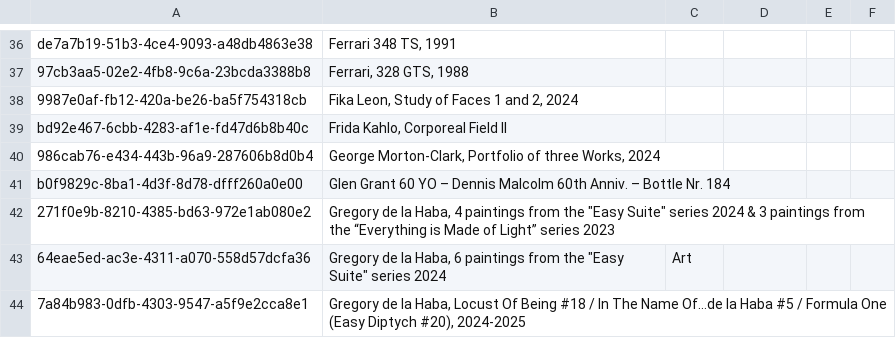
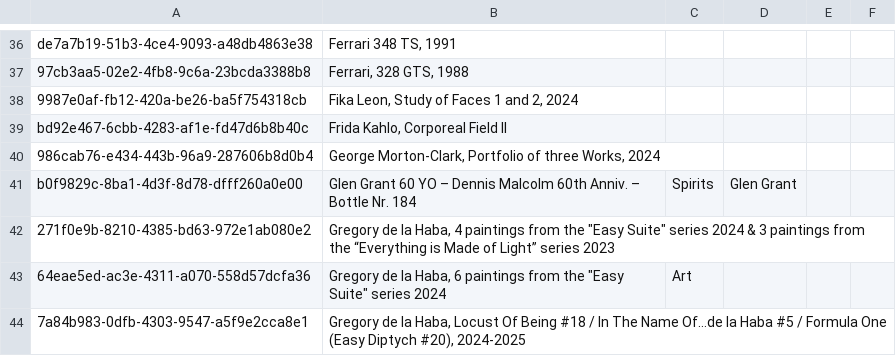
Before and after one commit to Munotstadt/splintdatacollector, a CSV file: data/stammdaten.csv, drawn as a sheet; only a part is shown, gaps mark what is left out.

Commit message:
Stammdaten aktualisiert – 30.07.2026 14:59:51

```diff
--- a/data/stammdaten.csv
+++ b/data/stammdaten.csv
@@ -40,3 +40,3 @@ bd92e467-6cbb-4283-af1e-fd47d6b8b40c,"Frida Kahlo, Corporeal Field II",,,,
 986cab76-e434-443b-96a9-287606b8d0b4,"George Morton-Clark, Portfolio of three Works, 2024",,,,
-b0f9829c-8ba1-4d3f-8d78-dfff260a0e00,Glen Grant 60 YO – Dennis Malcolm 60th Anniv. – Bottle Nr. 184,,,,
+b0f9829c-8ba1-4d3f-8d78-dfff260a0e00,Glen Grant 60 YO – Dennis Malcolm 60th Anniv. – Bottle Nr. 184,Spirits,Glen Grant,,
 271f0e9b-8210-4385-bd63-972e1ab080e2,"Gregory de la Haba, 4 paintings from the ""Easy Suite"" series 2024 & 3 paintings from the “Everything is Made of Light” series 2023",,,,
```
